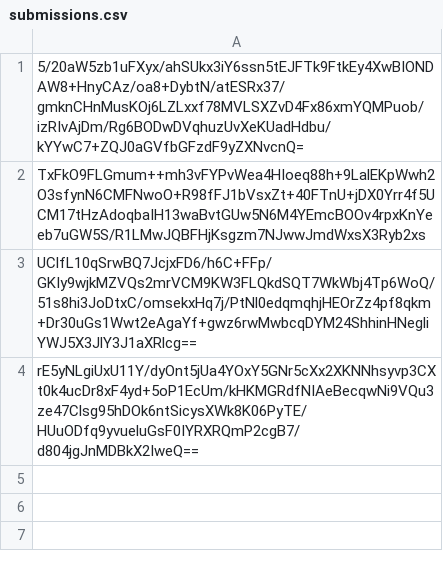
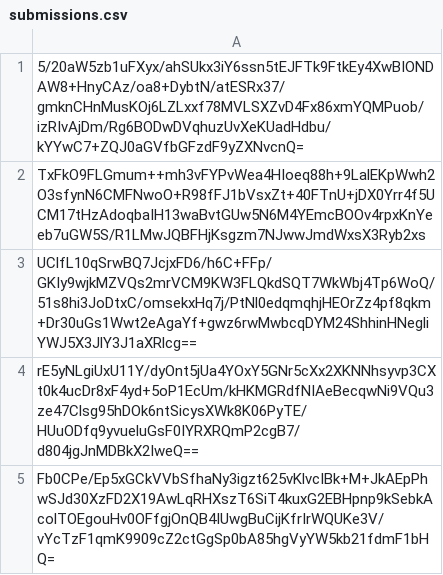
Before and after one commit to pwn2winctf/2019submissions, a CSV file: d/993/c76978e37910519116c9c50b549eaff9472ff8040d45b0af36eb8a0b2776/submissions.csv, drawn as a sheet; the diff names each change by its address in the sheet, - before the commit and + after, or states it on an @@ line.

Commit message:
Proof: found flag for random_vault

```diff
--- a/d/993/c76978e37910519116c9c50b549eaff9472ff8040d45b0af36eb8a0b2776/submissions.csv
+++ b/d/993/c76978e37910519116c9c50b549eaff9472ff8040d45b0af36eb8a0b2776/submissions.csv
+row 5: Fb0CPe/Ep5xGCkVVbSfhaNy3igzt625vKlvcIBk+M+JkAEpPhwSJd30XzFD2X19AwLqRHXszT6SiT4kuxG2EBHpnp9kSebkAcolTOEgouHv0OFfgjOnQB4IUwgBuCijKfrIrWQUKe3V/vYcTzF1qmK9909cZ2ctGgSp0bA85hgVyYW5kb21fdmF1bHQ=
```
